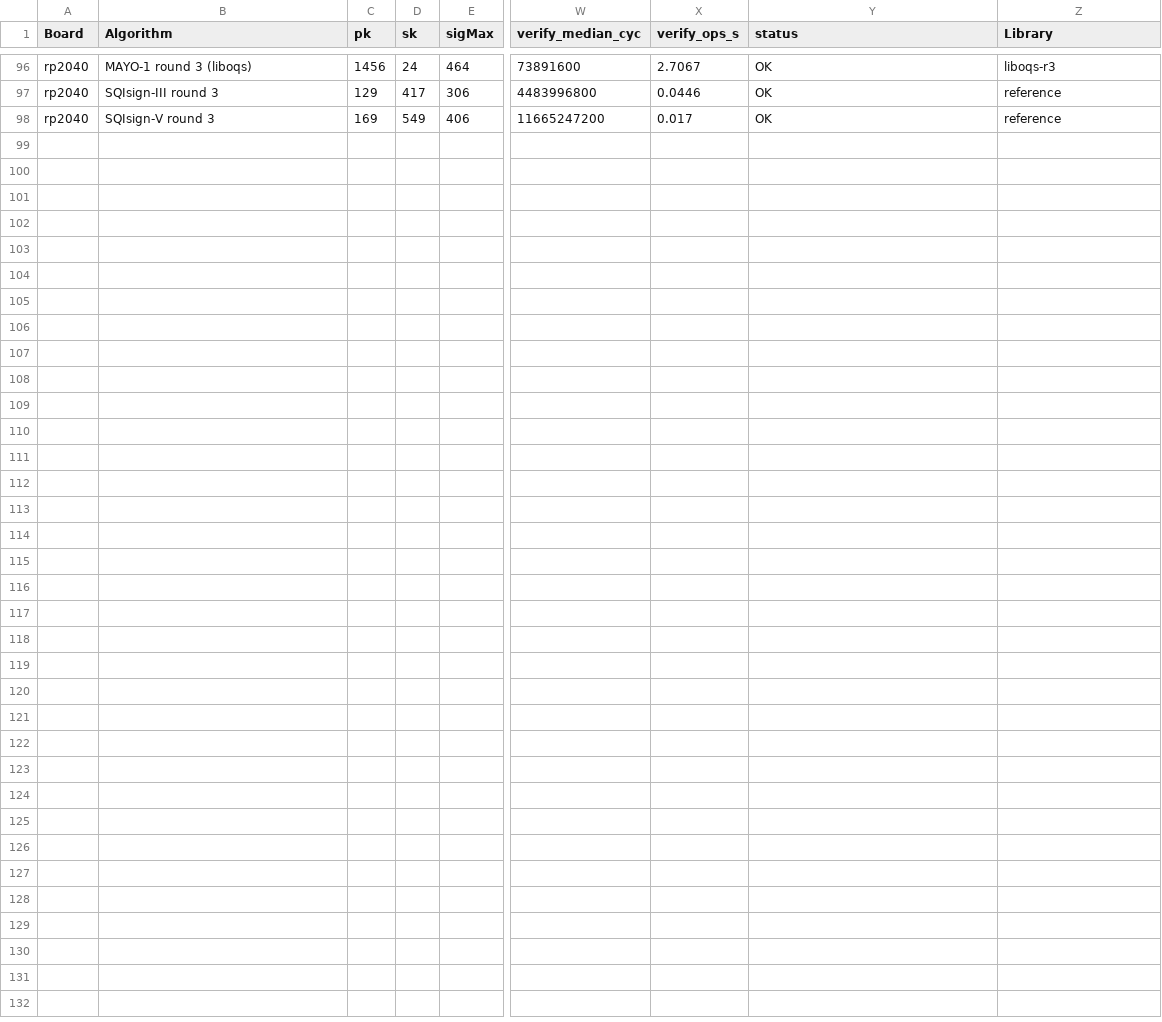
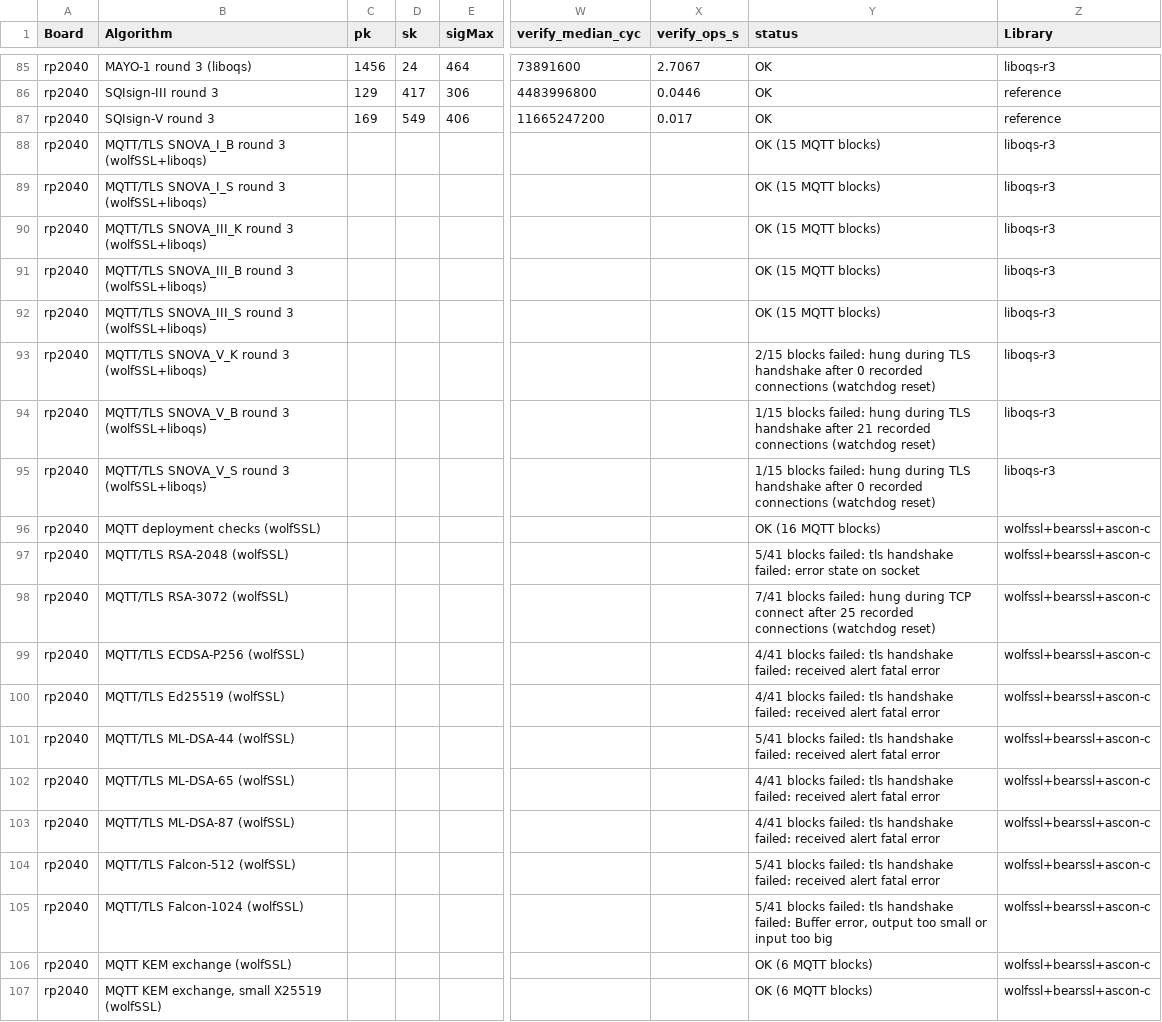
Before and after one commit to cthyuiii/PQ_MQTT_mTLS_for_IoT_LoRa, a CSV file: pico/logs/results.csv, drawn as a sheet; only a part is shown, gaps mark what is left out; rows hold the shown columns only; the diff covers the shown part only; the diff names each change by its address in the sheet, - before the commit and + after, or states it on an @@ line.

Commit message:
Pico w results against pi broker for SNOVA round-3 certs, deployment, certs and KEM

```diff
--- a/pico/logs/results.csv
+++ b/pico/logs/results.csv
+row 88: rp2040 | MQTT/TLS SNOVA_I_B round 3 (wolfSSL+liboqs) |  |  |  |  |  | OK (15 MQTT blocks) | liboqs-r3
+row 89: rp2040 | MQTT/TLS SNOVA_I_S round 3 (wolfSSL+liboqs) |  |  |  |  |  | OK (15 MQTT blocks) | liboqs-r3
+row 90: rp2040 | MQTT/TLS SNOVA_III_K round 3 (wolfSSL+liboqs) |  |  |  |  |  | OK (15 MQTT blocks) | liboqs-r3
+row 91: rp2040 | MQTT/TLS SNOVA_III_B round 3 (wolfSSL+liboqs) |  |  |  |  |  | OK (15 MQTT blocks) | liboqs-r3
+row 92: rp2040 | MQTT/TLS SNOVA_III_S round 3 (wolfSSL+liboqs) |  |  |  |  |  | OK (15 MQTT blocks) | liboqs-r3
+row 93: rp2040 | MQTT/TLS SNOVA_V_K round 3 (wolfSSL+liboqs) |  |  |  |  |  | 2/15 blocks failed: hung during TLS handshake after 0 recorded connections (watchdog reset) | liboqs-r3
+row 94: rp2040 | MQTT/TLS SNOVA_V_B round 3 (wolfSSL+liboqs) |  |  |  |  |  | 1/15 blocks failed: hung during TLS handshake after 21 recorded connections (watchdog reset) | liboqs-r3
+row 95: rp2040 | MQTT/TLS SNOVA_V_S round 3 (wolfSSL+liboqs) |  |  |  |  |  | 1/15 blocks failed: hung during TLS handshake after 0 recorded connections (watchdog reset) | liboqs-r3
+row 96: rp2040 | MQTT deployment checks (wolfSSL) |  |  |  |  |  | OK (16 MQTT blocks) | wolfssl+bearssl+ascon-c
+row 97: rp2040 | MQTT/TLS RSA-2048 (wolfSSL) |  |  |  |  |  | 5/41 blocks failed: tls handshake failed: error state on socket | wolfssl+bearssl+ascon-c
+row 98: rp2040 | MQTT/TLS RSA-3072 (wolfSSL) |  |  |  |  |  | 7/41 blocks failed: hung during TCP connect after 25 recorded connections (watchdog reset) | wolfssl+bearssl+ascon-c
+row 99: rp2040 | MQTT/TLS ECDSA-P256 (wolfSSL) |  |  |  |  |  | 4/41 blocks failed: tls handshake failed: received alert fatal error | wolfssl+bearssl+ascon-c
+row 100: rp2040 | MQTT/TLS Ed25519 (wolfSSL) |  |  |  |  |  | 4/41 blocks failed: tls handshake failed: received alert fatal error | wolfssl+bearssl+ascon-c
+row 101: rp2040 | MQTT/TLS ML-DSA-44 (wolfSSL) |  |  |  |  |  | 5/41 blocks failed: tls handshake failed: received alert fatal error | wolfssl+bearssl+ascon-c
+row 102: rp2040 | MQTT/TLS ML-DSA-65 (wolfSSL) |  |  |  |  |  | 4/41 blocks failed: tls handshake failed: received alert fatal error | wolfssl+bearssl+ascon-c
+row 103: rp2040 | MQTT/TLS ML-DSA-87 (wolfSSL) |  |  |  |  |  | 4/41 blocks failed: tls handshake failed: received alert fatal error | wolfssl+bearssl+ascon-c
+row 104: rp2040 | MQTT/TLS Falcon-512 (wolfSSL) |  |  |  |  |  | 5/41 blocks failed: tls handshake failed: received alert fatal error | wolfssl+bearssl+ascon-c
+row 105: rp2040 | MQTT/TLS Falcon-1024 (wolfSSL) |  |  |  |  |  | 5/41 blocks failed: tls handshake failed: Buffer error, output too small or input too big | wolfssl+bearssl+ascon-c
+row 106: rp2040 | MQTT KEM exchange (wolfSSL) |  |  |  |  |  | OK (6 MQTT blocks) | wolfssl+bearssl+ascon-c
+row 107: rp2040 | MQTT KEM exchange, small X25519 (wolfSSL) |  |  |  |  |  | OK (6 MQTT blocks) | wolfssl+bearssl+ascon-c
```
Also changed, not shown: 11 removed rows elsewhere in this file, 32 other files.
